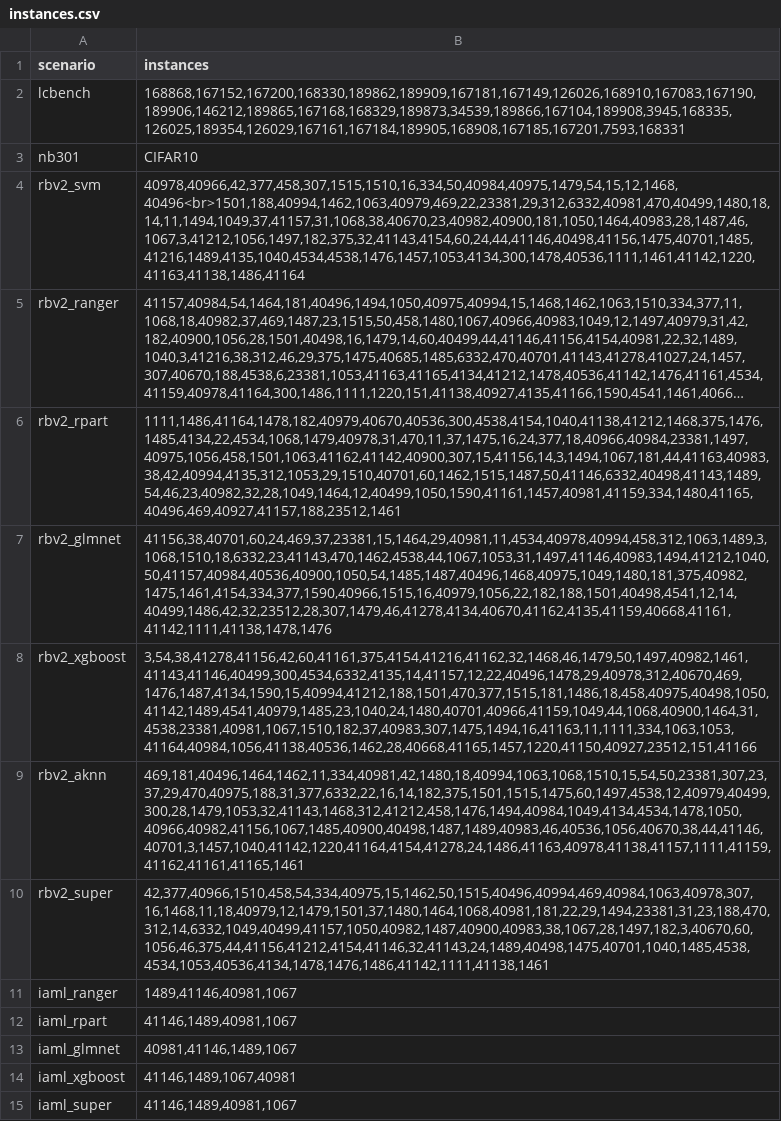
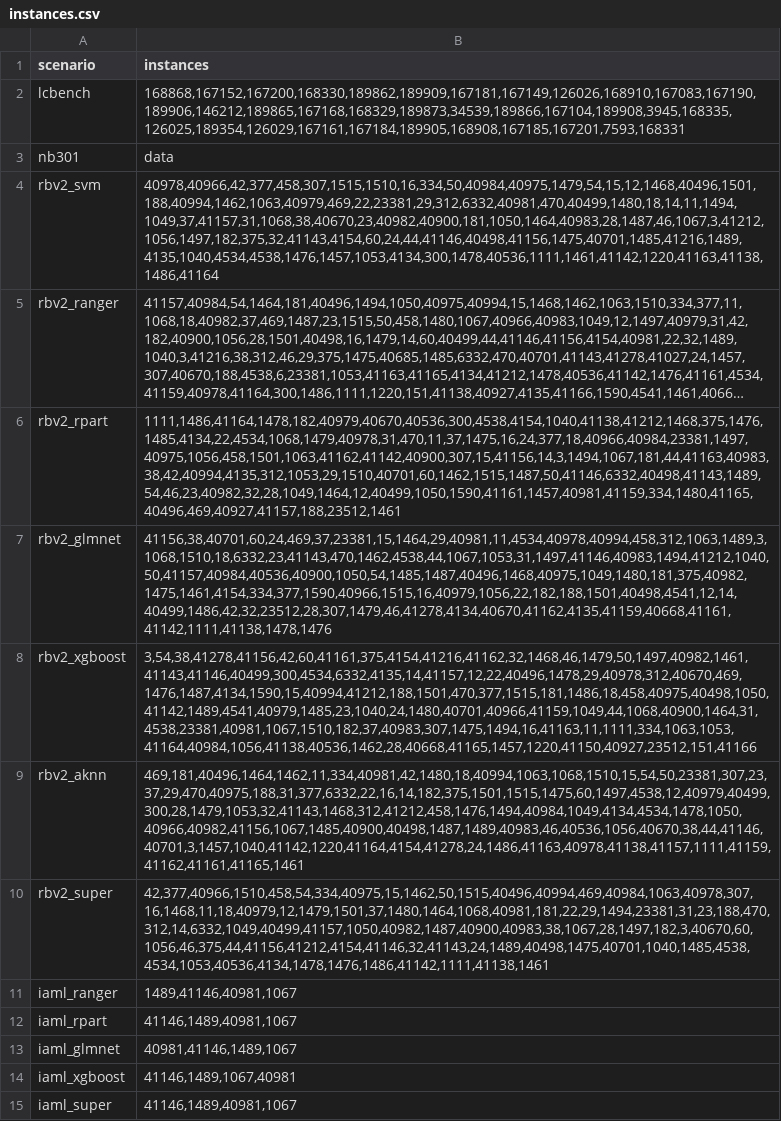
Before and after one commit to slds-lmu/yahpo_gym, a CSV file: yahpo_gym/docs/source/_static/instances.csv, drawn as a sheet; long unchanged cells end in …; the diff names each change by its address in the sheet, - before the commit and + after, or states it on an @@ line.

```diff
--- a/yahpo_gym/docs/source/_static/instances.csv
+++ b/yahpo_gym/docs/source/_static/instances.csv
-B3 (instances): CIFAR10
+B3 (instances): data
-B4 (instances): 40978,40966,42,377,458,307,1515,1510,16,334,50,40984,40975,1479,54,15,12,1468,40496<br>1501,188,40994,1462,1063,40979,469,22,23381,29,312,6332,40981,470,40499,1480,18,14,11,1494,1049,37,41157,31,1068,38,40670,23,40982,40900,181,1050,1464,40983,28,1487,46,1067,3,41212,1056,1497,182,375,32,41143,4154,60,24,44,41146,40498,41156,1475,40701,1485,41216,1489,4135,1040,4534,4538,1476,1457,1053,4134,300,1478,40536,1111,1461,41142,1220,41163,41138,1486,41164
+B4 (instances): 40978,40966,42,377,458,307,1515,1510,16,334,50,40984,40975,1479,54,15,12,1468,40496,1501,188,40994,1462,1063,40979,469,22,23381,29,312,6332,40981,470,40499,1480,18,14,11,1494,1049,37,41157,31,1068,38,40670,23,40982,40900,181,1050,1464,40983,28,1487,46,1067,3,41212,1056,1497,182,375,32,41143,4154,60,24,44,41146,40498,41156,1475,40701,1485,41216,1489,4135,1040,4534,4538,1476,1457,1053,4134,300,1478,40536,1111,1461,41142,1220,41163,41138,1486,41164
```
Also changed, not shown: yahpo_gym/docs/source/_static/scenario_stats.csv, 6 other files.
